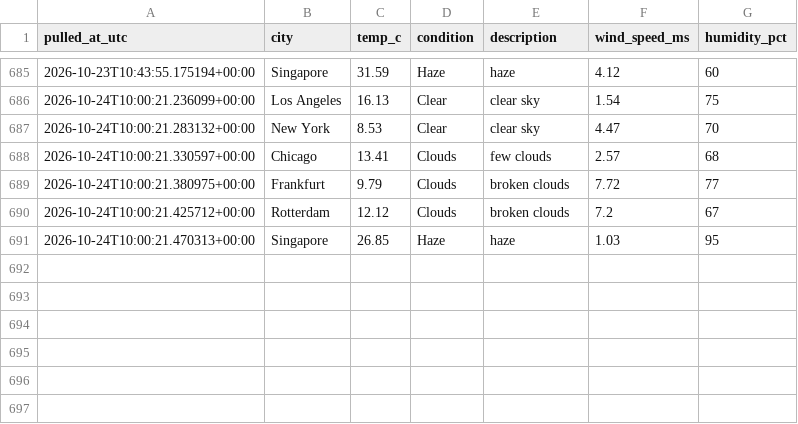
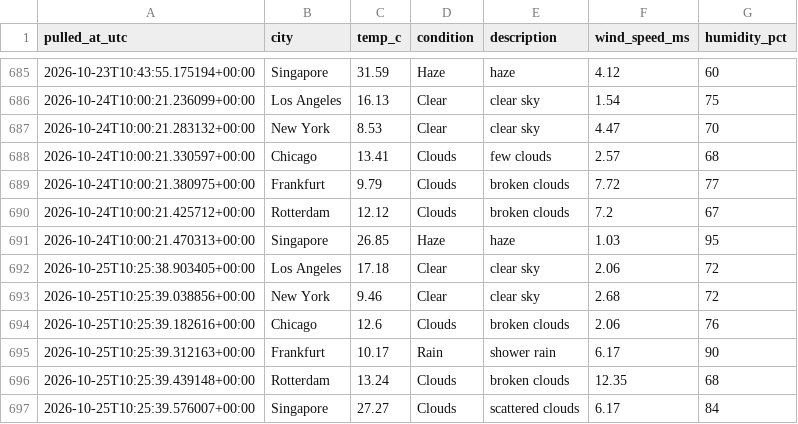
Before and after one commit to Aditya-Kadam-304/logistics-delivery-dashboard, a CSV file: data/processed/weather_log.csv, drawn as a sheet; only a part is shown, gaps mark what is left out.

```diff
--- a/data/processed/weather_log.csv
+++ b/data/processed/weather_log.csv
@@ -691 +691,7 @@ pulled_at_utc,city,temp_c,condition,description,wind_speed_ms,humidity_pct
 2026-10-24T10:00:21.470313+00:00,Singapore,26.85,Haze,haze,1.03,95
+2026-10-25T10:25:38.903405+00:00,Los Angeles,17.18,Clear,clear sky,2.06,72
+2026-10-25T10:25:39.038856+00:00,New York,9.46,Clear,clear sky,2.68,72
+2026-10-25T10:25:39.182616+00:00,Chicago,12.6,Clouds,broken clouds,2.06,76
+2026-10-25T10:25:39.312163+00:00,Frankfurt,10.17,Rain,shower rain,6.17,90
+2026-10-25T10:25:39.439148+00:00,Rotterdam,13.24,Clouds,broken clouds,12.35,68
+2026-10-25T10:25:39.576007+00:00,Singapore,27.27,Clouds,scattered clouds,6.17,84
```
